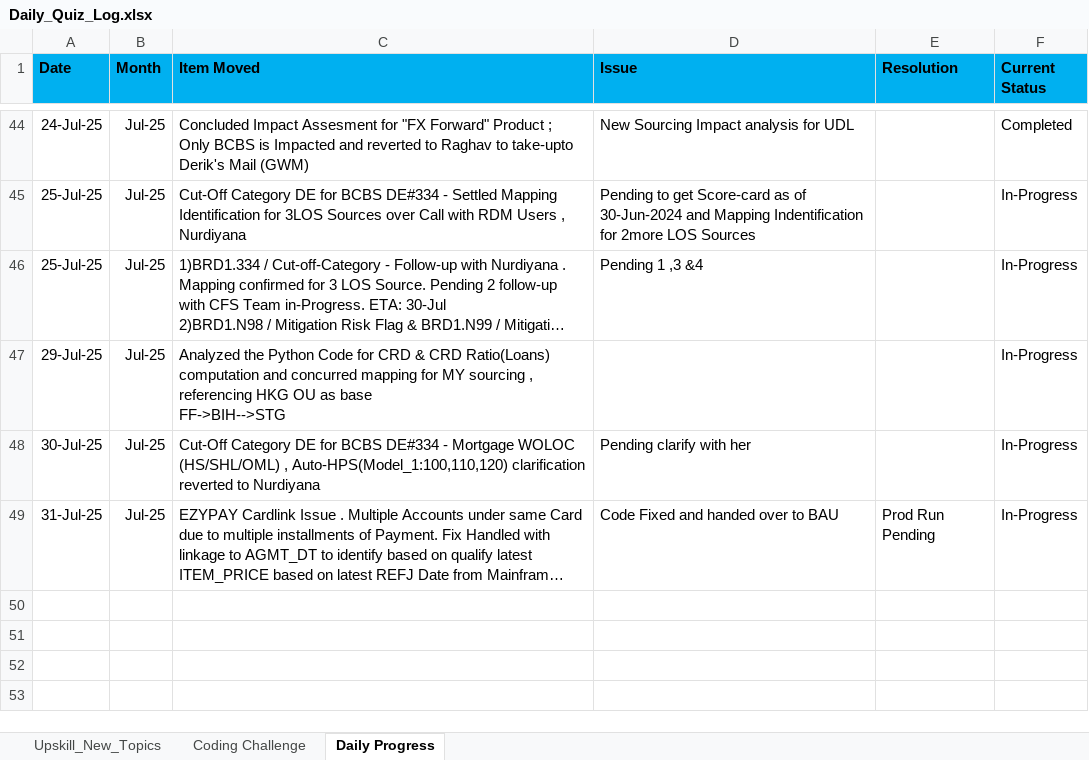
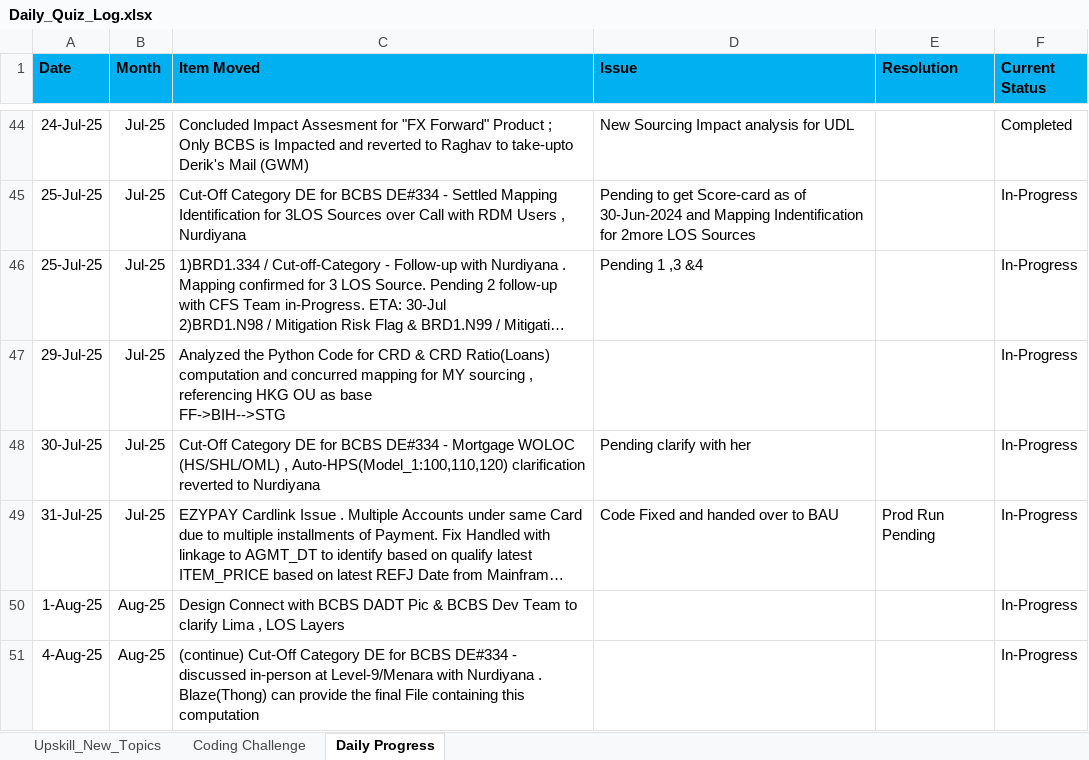
Before and after one commit to anabishi91/Tech_Revolutionist, an Excel workbook: Daily_Quiz_Log.xlsx, sheet Daily Progress, drawn as a sheet; only a part is shown, gaps mark what is left out; long unchanged cells end in …; values as stored, in another font and other column widths than the file's, no borders; the diff names each change by its address in the sheet, - before the commit and + after, or states it on an @@ line.

```diff
--- a/Daily_Quiz_Log.xlsx (sheet Daily Progress)
+++ b/Daily_Quiz_Log.xlsx (sheet Daily Progress)
+row 50: 1-Aug-25 | Aug-25 | Design Connect with BCBS DADT Pic & BCBS Dev Team to clarify Lima , LOS Layers |  |  | In-Progress
+row 51: 4-Aug-25 | Aug-25 | (continue) Cut-Off Category DE for BCBS DE#334 - discussed in-person at Level-9/Menara with Nurdiyana . Blaze(Thong) can provide the final File containing this computation |  |  | In-Progress
```
Also changed, not shown: sheet Upskill_New_Topics, sheet Coding Challenge, charts or pictures.
